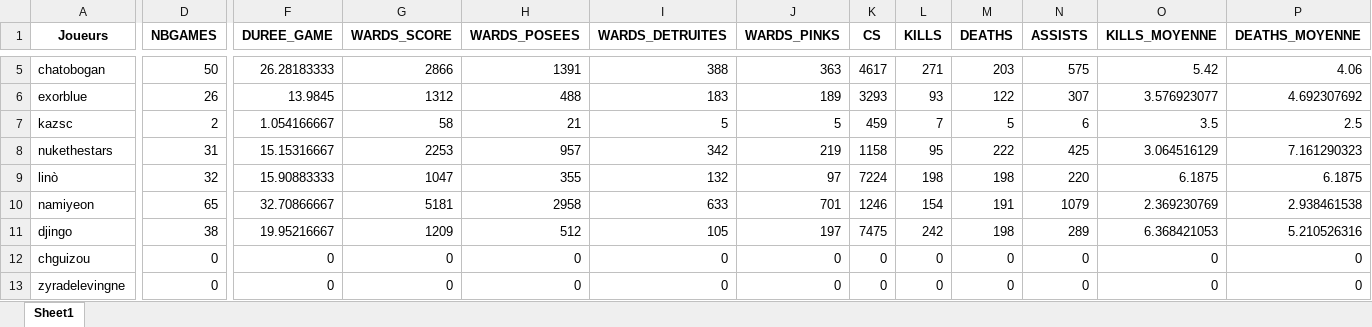
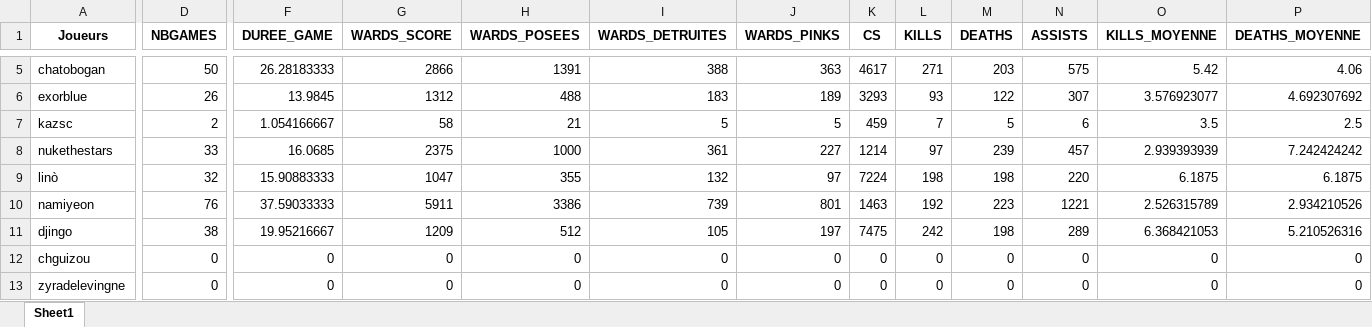
Before and after one commit to Tomlora/MarinSlash, an Excel workbook: obj/records/pantheon.xlsx, sheet Sheet1, drawn as a sheet; only a part is shown, gaps mark what is left out; values as stored, in another font and other column widths than the file's, no borders; the diff covers the shown part only; the diff names each change by its address in the sheet, - before the commit and + after, or states it on an @@ line.

```diff
--- a/obj/records/pantheon.xlsx (sheet Sheet1)
+++ b/obj/records/pantheon.xlsx (sheet Sheet1)
-D8 (NBGAMES): 31
+D8 (NBGAMES): 33
-F8 (DUREE_GAME): 15.15316667
+F8 (DUREE_GAME): 16.0685
-G8 (WARDS_SCORE): 2253
+G8 (WARDS_SCORE): 2375
-H8 (WARDS_POSEES): 957
+H8 (WARDS_POSEES): 1000
-I8 (WARDS_DETRUITES): 342
+I8 (WARDS_DETRUITES): 361
-J8 (WARDS_PINKS): 219
+J8 (WARDS_PINKS): 227
-K8 (CS): 1158
+K8 (CS): 1214
-L8 (KILLS): 95
+L8 (KILLS): 97
-M8 (DEATHS): 222
+M8 (DEATHS): 239
-N8 (ASSISTS): 425
+N8 (ASSISTS): 457
-O8 (KILLS_MOYENNE): 3.064516129
+O8 (KILLS_MOYENNE): 2.939393939
-P8 (DEATHS_MOYENNE): 7.161290323
+P8 (DEATHS_MOYENNE): 7.242424242
-D10 (NBGAMES): 65
+D10 (NBGAMES): 76
-F10 (DUREE_GAME): 32.70866667
+F10 (DUREE_GAME): 37.59033333
-G10 (WARDS_SCORE): 5181
+G10 (WARDS_SCORE): 5911
-H10 (WARDS_POSEES): 2958
+H10 (WARDS_POSEES): 3386
-I10 (WARDS_DETRUITES): 633
+I10 (WARDS_DETRUITES): 739
-J10 (WARDS_PINKS): 701
+J10 (WARDS_PINKS): 801
-K10 (CS): 1246
+K10 (CS): 1463
-L10 (KILLS): 154
+L10 (KILLS): 192
-M10 (DEATHS): 191
+M10 (DEATHS): 223
-N10 (ASSISTS): 1079
+N10 (ASSISTS): 1221
-O10 (KILLS_MOYENNE): 2.369230769
+O10 (KILLS_MOYENNE): 2.526315789
-P10 (DEATHS_MOYENNE): 2.938461538
+P10 (DEATHS_MOYENNE): 2.934210526
```
Also changed, not shown: 39 edited cells elsewhere in this sheet, 2 other files.
